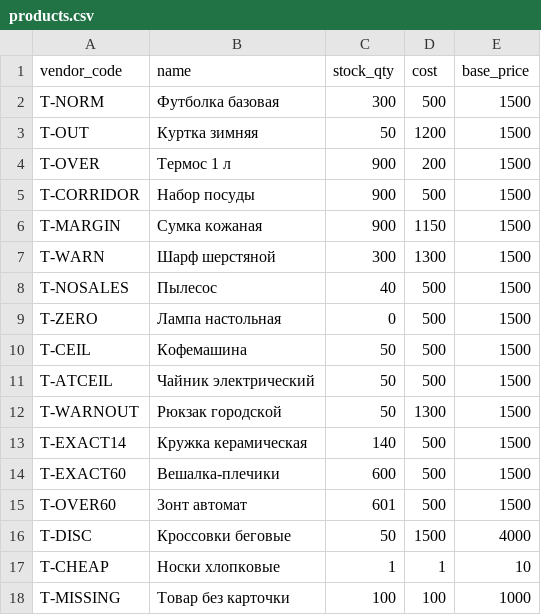
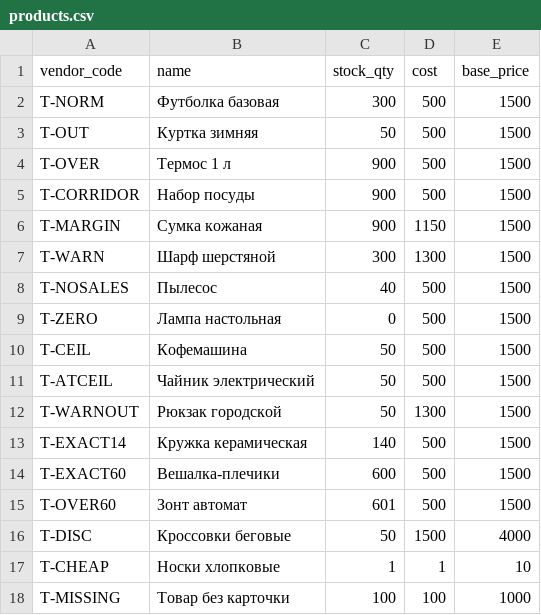
Before and after one commit to ilinyh/repricer, a CSV file: data/products.csv, drawn as a sheet.

```diff
--- a/data/products.csv
+++ b/data/products.csv
@@ -2,4 +2,4 @@ vendor_code,name,stock_qty,cost,base_price
 T-NORM,Футболка базовая,300,500,1500
-T-OUT,Куртка зимняя,50,1200,1500
-T-OVER,Термос 1 л,900,200,1500
+T-OUT,Куртка зимняя,50,500,1500
+T-OVER,Термос 1 л,900,500,1500
 T-CORRIDOR,Набор посуды,900,500,1500
```
Also changed, not shown: 5 other files.
